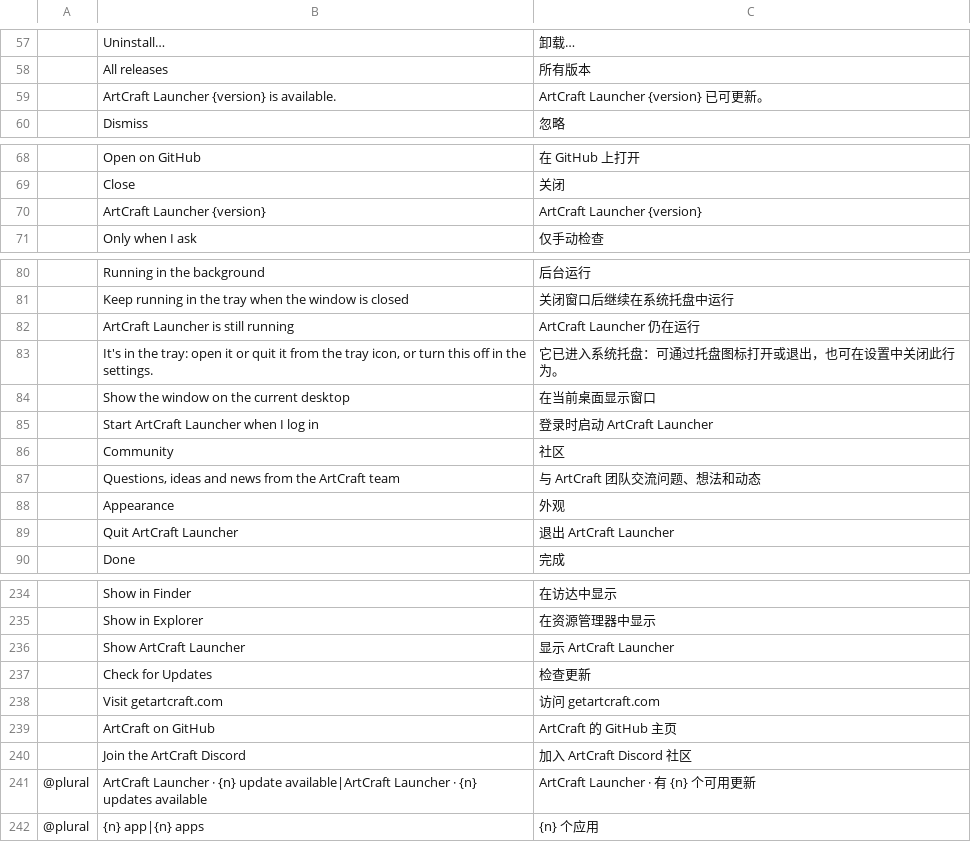
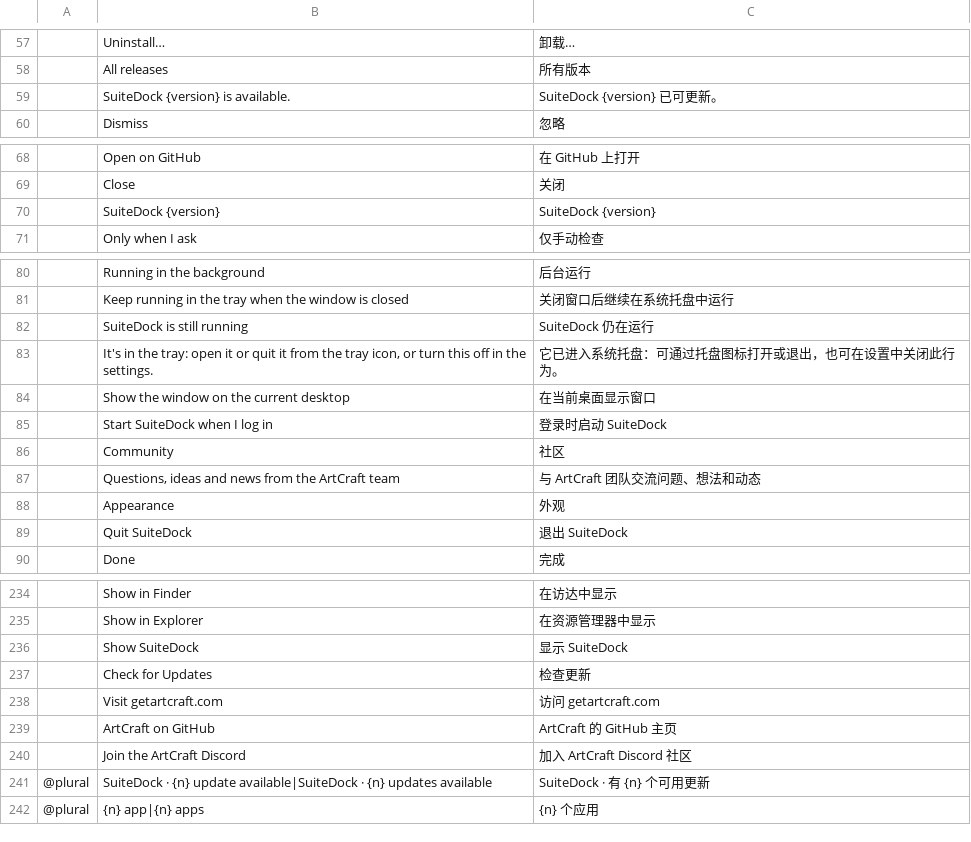
Before and after one commit to ripDZL/craft-launcher, a TSV file: crates/ui-egui/src/i18n/zh-CN.tsv, drawn as a sheet; only a part is shown, gaps mark what is left out; removed rows and columns are numbered as before the commit, all else as after; the diff covers the shown part only; the diff names each change by its address in the sheet, - before the commit and + after, or states it on an @@ line.

```diff
--- a/crates/ui-egui/src/i18n/zh-CN.tsv
+++ b/crates/ui-egui/src/i18n/zh-CN.tsv
-row 59:  | ArtCraft Launcher {version} is available. | ArtCraft Launcher {version} 已可更新。
+row 59:  | SuiteDock {version} is available. | SuiteDock {version} 已可更新。
-row 70:  | ArtCraft Launcher {version} | ArtCraft Launcher {version}
+row 70:  | SuiteDock {version} | SuiteDock {version}
-row 82:  | ArtCraft Launcher is still running | ArtCraft Launcher 仍在运行
+row 82:  | SuiteDock is still running | SuiteDock 仍在运行
-row 85:  | Start ArtCraft Launcher when I log in | 登录时启动 ArtCraft Launcher
+row 85:  | Start SuiteDock when I log in | 登录时启动 SuiteDock
-row 89:  | Quit ArtCraft Launcher | 退出 ArtCraft Launcher
+row 89:  | Quit SuiteDock | 退出 SuiteDock
-row 236:  | Show ArtCraft Launcher | 显示 ArtCraft Launcher
+row 236:  | Show SuiteDock | 显示 SuiteDock
-B241: ArtCraft Launcher · {n} update available|ArtCraft Launcher · {n}…
+B241: SuiteDock · {n} update available|SuiteDock · {n}…
-C241: ArtCraft Launcher · 有 {n} 个可用更新
+C241: SuiteDock · 有 {n} 个可用更新
```
Also changed, not shown: 3 added rows, 3 removed rows and 6 edited cells elsewhere in this file, crates/ui-egui/src/i18n/ja.tsv, crates/ui-egui/src/i18n/pl.tsv, 2 other files.
